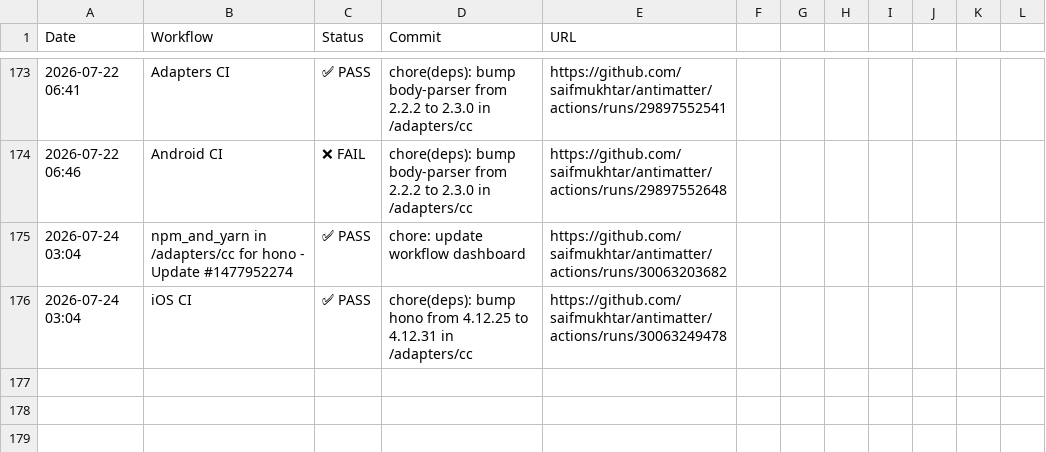
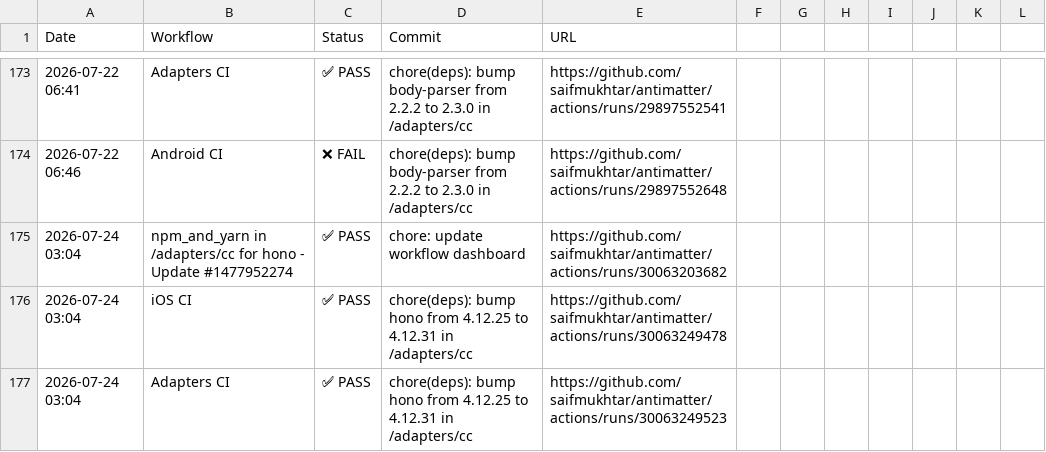
Before and after one commit to saifmukhtar/antimatter, a CSV file: .github/ci-logs/workflow_logs.csv, drawn as a sheet; only a part is shown, gaps mark what is left out.

```diff
--- a/.github/ci-logs/workflow_logs.csv
+++ b/.github/ci-logs/workflow_logs.csv
@@ -176 +176,2 @@ Date,Workflow,Status,Commit,URL
 2026-07-24 03:04,iOS CI,✅ PASS,chore(deps): bump hono from 4.12.25 to 4.12.31 in /adapters/cc,https://github.com/saifmukhtar/antimatter/actions/runs/30063249478
+2026-07-24 03:04,Adapters CI,✅ PASS,chore(deps): bump hono from 4.12.25 to 4.12.31 in /adapters/cc,https://github.com/saifmukhtar/antimatter/actions/runs/30063249523
```
Also changed, not shown: 1 other file.
